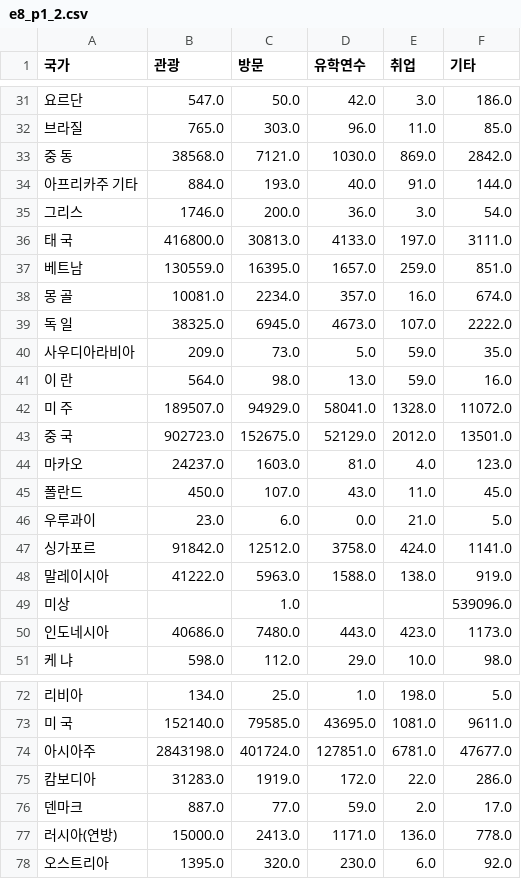
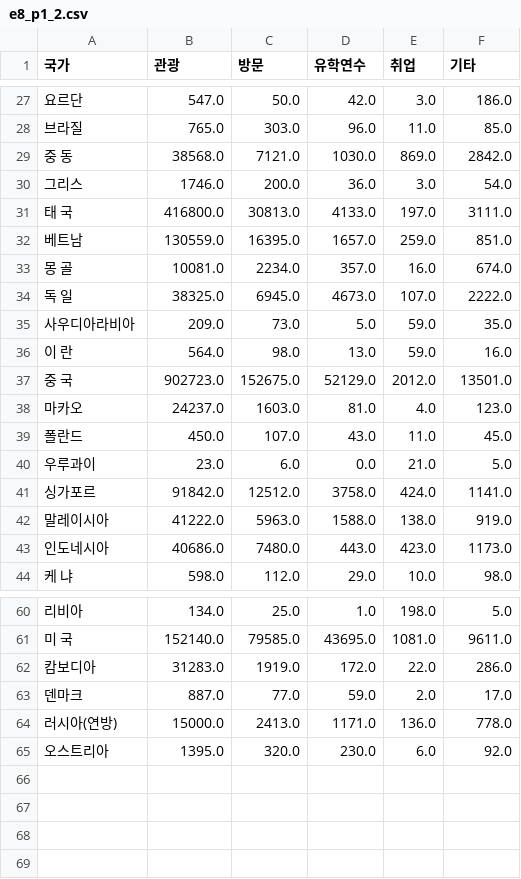
Before and after one commit to Datamanim/datarepo, a CSV file: krdatacertificate/e8_p1_2.csv, drawn as a sheet; only a part is shown, gaps mark what is left out; the diff covers the shown part only; the diff names each change by its address in the sheet, - before the commit and + after, or states it on an @@ line.

```diff
--- a/krdatacertificate/e8_p1_2.csv
+++ b/krdatacertificate/e8_p1_2.csv
-row 34: 아프리카주 기타 | 884.0 | 193.0 | 40.0 | 91.0 | 144.0
-row 42: 미 주 | 189507.0 | 94929.0 | 58041.0 | 1328.0 | 11072.0
-row 49: 미상 |  | 1.0 |  |  | 539096.0
-row 74: 아시아주 | 2843198.0 | 401724.0 | 127851.0 | 6781.0 | 47677.0
```
Also changed, not shown: 9 removed rows elsewhere in this file.
